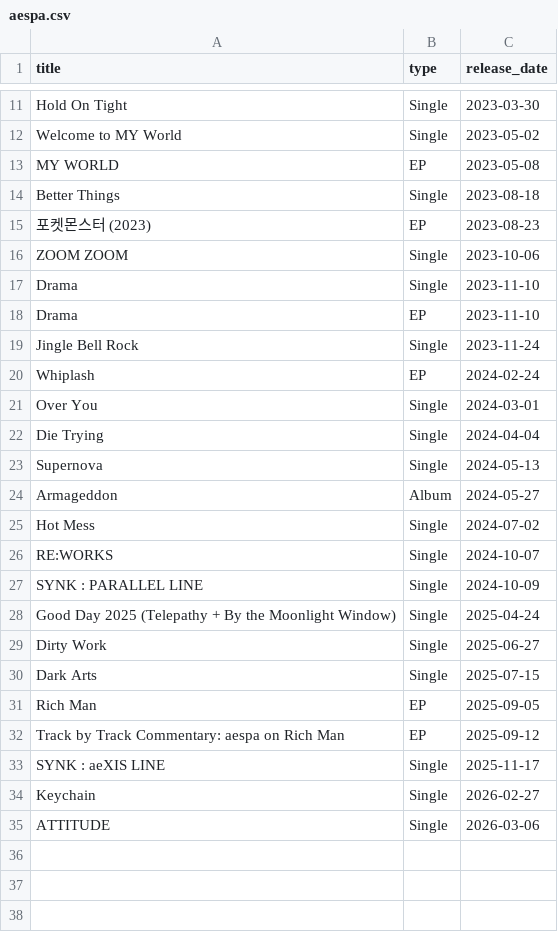
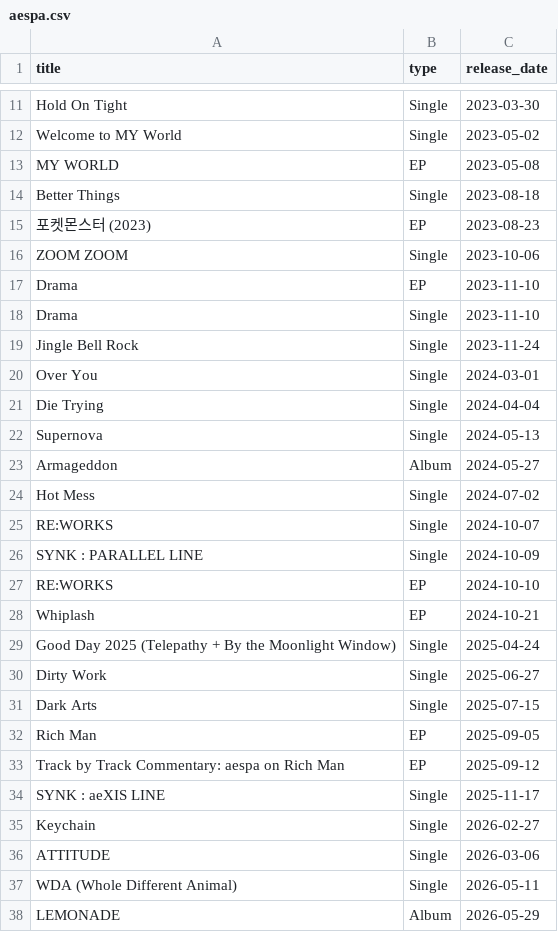
Before and after one commit to warithr621/kpop-predictor, a CSV file: albums/aespa.csv, drawn as a sheet; only a part is shown, gaps mark what is left out.

Commit message:
updating album log

```diff
--- a/albums/aespa.csv
+++ b/albums/aespa.csv
@@ -16,6 +16,5 @@ Better Things,Single,2023-08-18
 ZOOM ZOOM,Single,2023-10-06
+Drama,EP,2023-11-10
 Drama,Single,2023-11-10
-Drama,EP,2023-11-10
 Jingle Bell Rock,Single,2023-11-24
-Whiplash,EP,2024-02-24
 Over You,Single,2024-03-01
@@ -27,2 +26,4 @@ RE:WORKS,Single,2024-10-07
 SYNK : PARALLEL LINE,Single,2024-10-09
+RE:WORKS,EP,2024-10-10
+Whiplash,EP,2024-10-21
 Good Day 2025 (Telepathy + By the Moonlight Window),Single,2025-04-24
@@ -35 +36,3 @@ Keychain,Single,2026-02-27
 ATTITUDE,Single,2026-03-06
+WDA (Whole Different Animal),Single,2026-05-11
+LEMONADE,Album,2026-05-29
```
Also changed, not shown: albums/BTS.csv, albums/JIN_(BTS).csv, 34 other files.
